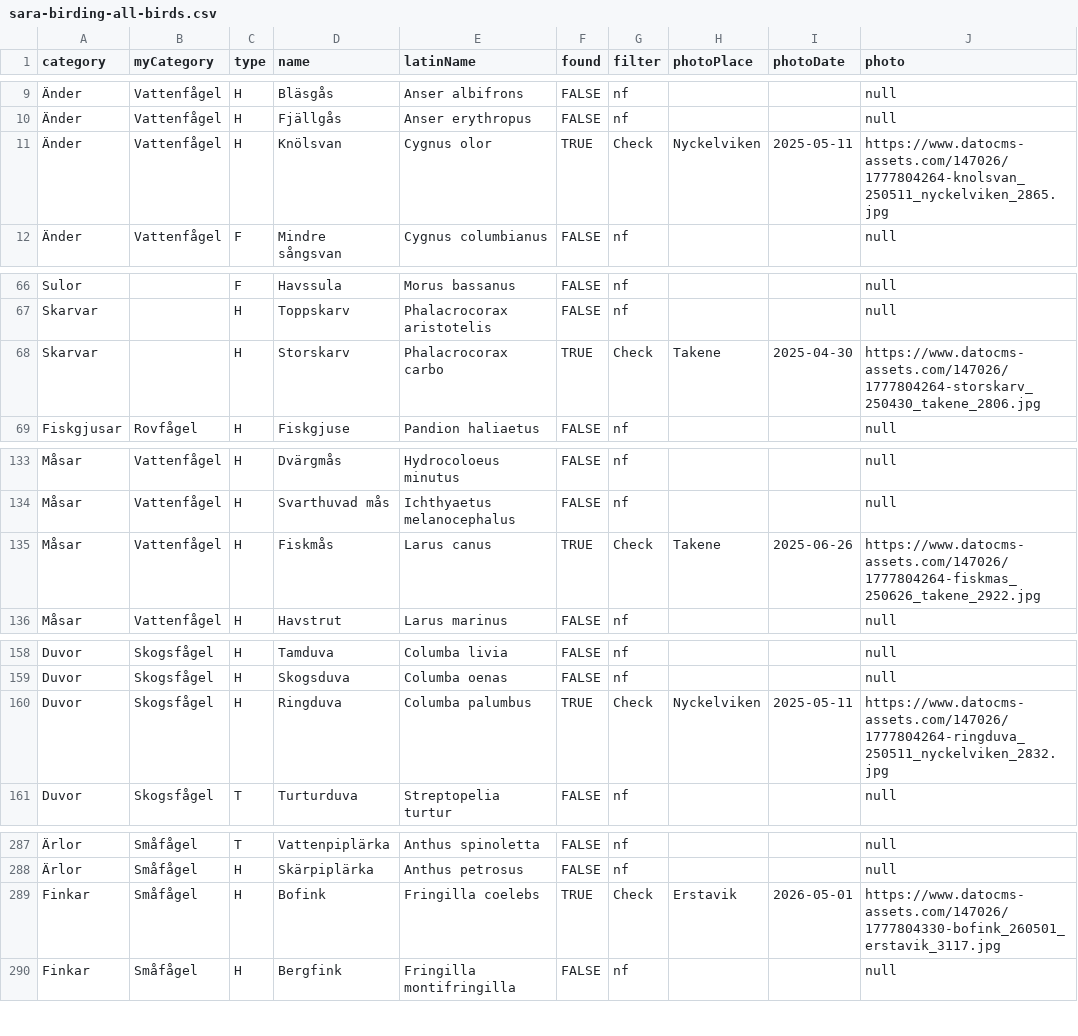
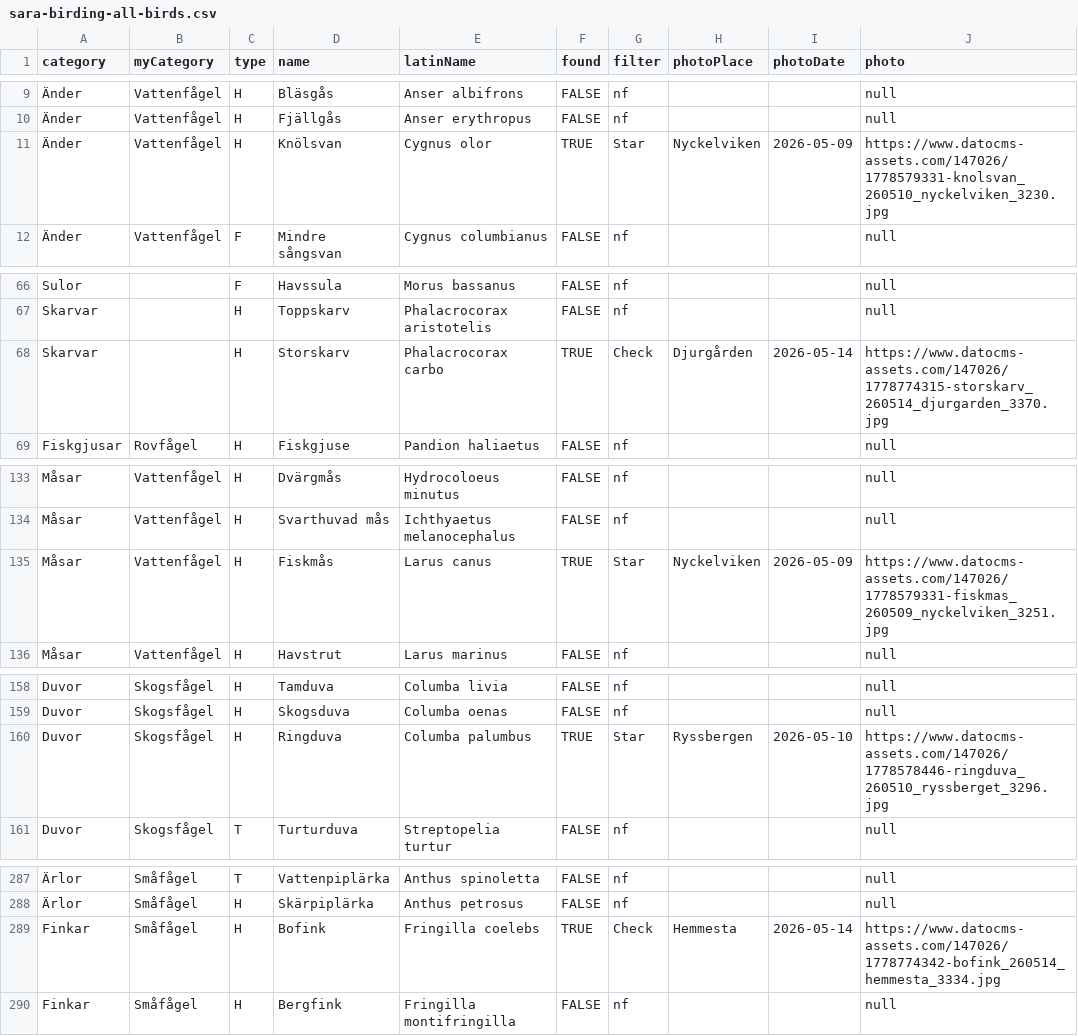
Before and after one commit to saravikman/sara-birding, a CSV file: data/sara-birding-all-birds.csv, drawn as a sheet; only a part is shown, gaps mark what is left out; the diff covers the shown part only; the diff names each change by its address in the sheet, - before the commit and + after, or states it on an @@ line.

```diff
--- a/data/sara-birding-all-birds.csv
+++ b/data/sara-birding-all-birds.csv
-G11 (filter): Check
+G11 (filter): Star
-I11 (photoDate): 2025-05-11
+I11 (photoDate): 2026-05-09
-J11 (photo): https://www.datocms-assets.com/147026/1777804264-knolsvan_250511_nyckelviken_2865.jpg
+J11 (photo): https://www.datocms-assets.com/147026/1778579331-knolsvan_260510_nyckelviken_3230.jpg
-H68 (photoPlace): Takene
+H68 (photoPlace): Djurgården
-I68 (photoDate): 2025-04-30
+I68 (photoDate): 2026-05-14
-J68 (photo): https://www.datocms-assets.com/147026/1777804264-storskarv_250430_takene_2806.jpg
+J68 (photo): https://www.datocms-assets.com/147026/1778774315-storskarv_260514_djurgarden_3370.jpg
-G135 (filter): Check
+G135 (filter): Star
-H135 (photoPlace): Takene
+H135 (photoPlace): Nyckelviken
-I135 (photoDate): 2025-06-26
+I135 (photoDate): 2026-05-09
-J135 (photo): https://www.datocms-assets.com/147026/1777804264-fiskmas_250626_takene_2922.jpg
+J135 (photo): https://www.datocms-assets.com/147026/1778579331-fiskmas_260509_nyckelviken_3251.jpg
-G160 (filter): Check
+G160 (filter): Star
-H160 (photoPlace): Nyckelviken
+H160 (photoPlace): Ryssbergen
-I160 (photoDate): 2025-05-11
+I160 (photoDate): 2026-05-10
-J160 (photo): https://www.datocms-assets.com/147026/1777804264-ringduva_250511_nyckelviken_2832.jpg
+J160 (photo): https://www.datocms-assets.com/147026/1778578446-ringduva_260510_ryssberget_3296.jpg
-H289 (photoPlace): Erstavik
+H289 (photoPlace): Hemmesta
-I289 (photoDate): 2026-05-01
+I289 (photoDate): 2026-05-14
-J289 (photo): https://www.datocms-assets.com/147026/1777804330-bofink_260501_erstavik_3117.jpg
+J289 (photo): https://www.datocms-assets.com/147026/1778774342-bofink_260514_hemmesta_3334.jpg
```
Also changed, not shown: 62 edited cells elsewhere in this file.
